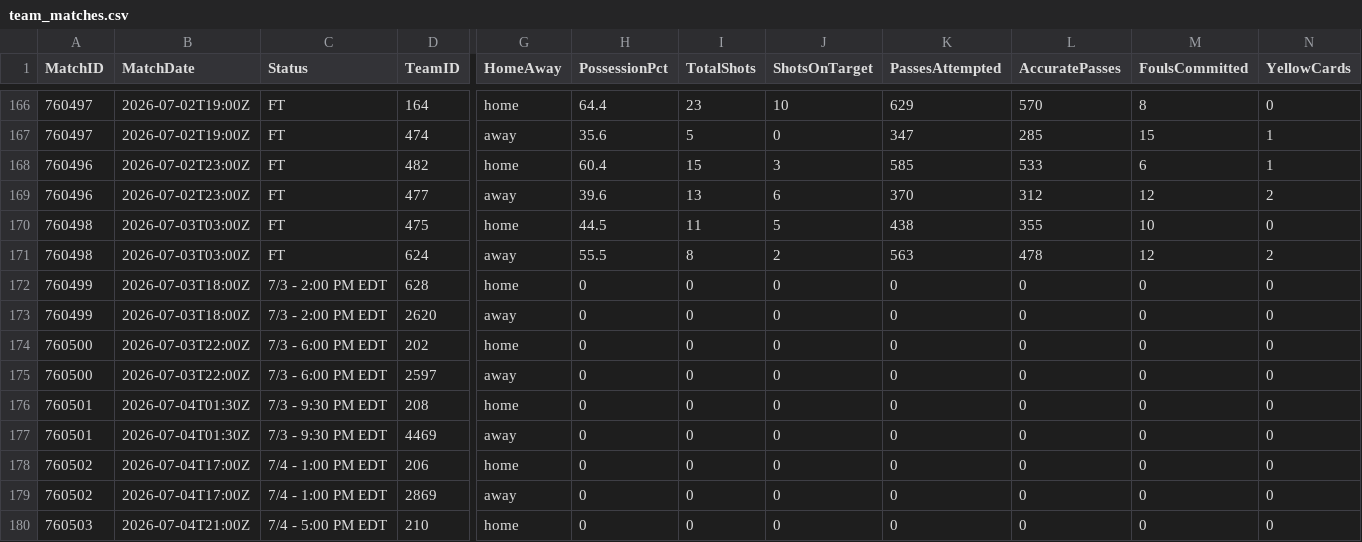
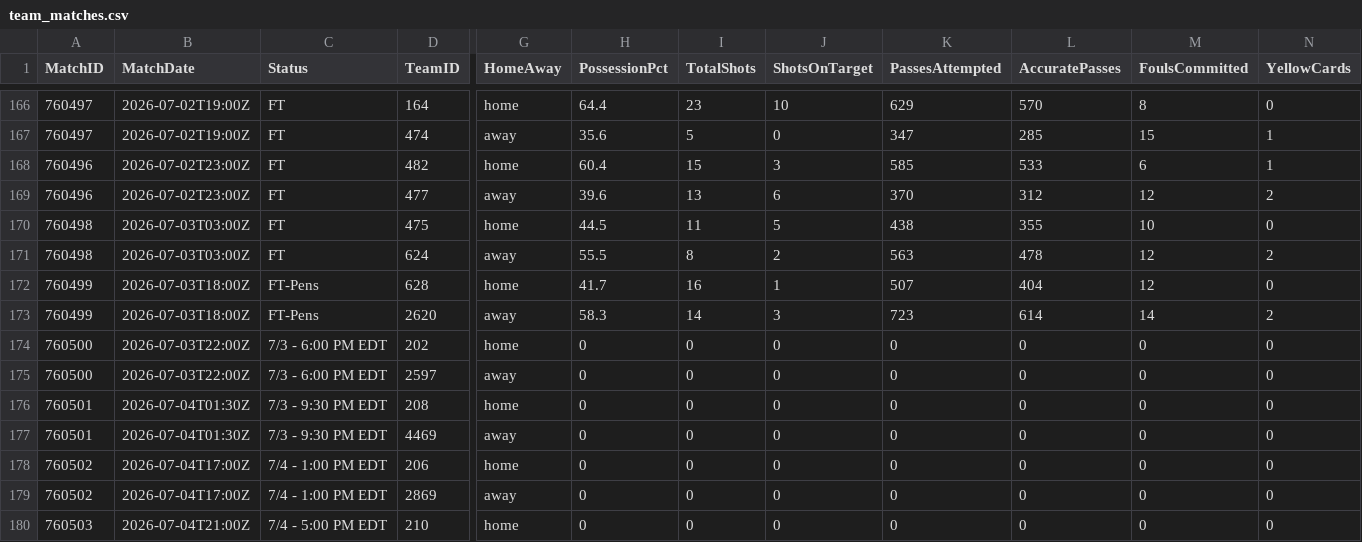
Before and after one commit to ISAAC-Neumoton/wc2026, a CSV file: data_output/team_matches.csv, drawn as a sheet; only a part is shown, gaps mark what is left out; the diff names each change by its address in the sheet, - before the commit and + after, or states it on an @@ line.

```diff
--- a/data_output/team_matches.csv
+++ b/data_output/team_matches.csv
-C172:C173 (Status): 7/3 - 2:00 PM EDT
+C172:C173 (Status): FT-Pens
-H172 (PossessionPct): 0
+H172 (PossessionPct): 41.7
-I172 (TotalShots): 0
+I172 (TotalShots): 16
-J172 (ShotsOnTarget): 0
+J172 (ShotsOnTarget): 1
-K172 (PassesAttempted): 0
+K172 (PassesAttempted): 507
-L172 (AccuratePasses): 0
+L172 (AccuratePasses): 404
-M172 (FoulsCommitted): 0
+M172 (FoulsCommitted): 12
-H173 (PossessionPct): 0
+H173 (PossessionPct): 58.3
-I173 (TotalShots): 0
+I173 (TotalShots): 14
-J173 (ShotsOnTarget): 0
+J173 (ShotsOnTarget): 3
-K173 (PassesAttempted): 0
+K173 (PassesAttempted): 723
-L173 (AccuratePasses): 0
+L173 (AccuratePasses): 614
-M173 (FoulsCommitted): 0
+M173 (FoulsCommitted): 14
-N173 (YellowCards): 0
+N173 (YellowCards): 2
```
Also changed, not shown: data_output/goals.csv.
